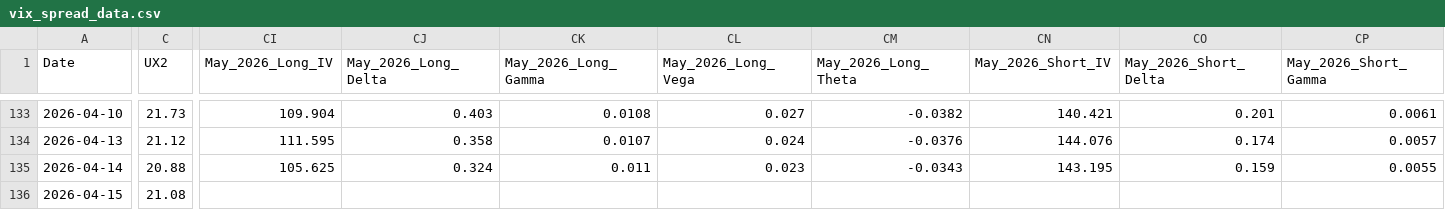
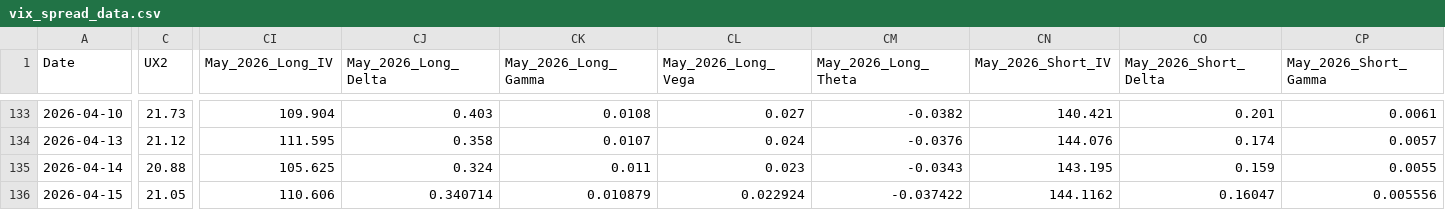
Before and after one commit to joeyedi1/vix-spread-terminal, a CSV file: vix_spread_data.csv, drawn as a sheet; only a part is shown, gaps mark what is left out; the diff covers the shown part only; the diff names each change by its address in the sheet, - before the commit and + after, or states it on an @@ line.

Commit message:
Auto-update VIX Data: 2026-04-16 05:00:20

```diff
--- a/vix_spread_data.csv
+++ b/vix_spread_data.csv
-C136 (UX2): 21.08
+C136 (UX2): 21.05
-CI136 (May_2026_Long_IV): (empty)
+CI136 (May_2026_Long_IV): 110.606
-CJ136 (May_2026_Long_Delta): (empty)
+CJ136 (May_2026_Long_Delta): 0.340714
-CK136 (May_2026_Long_Gamma): (empty)
+CK136 (May_2026_Long_Gamma): 0.010879
-CL136 (May_2026_Long_Vega): (empty)
+CL136 (May_2026_Long_Vega): 0.022924
-CM136 (May_2026_Long_Theta): (empty)
+CM136 (May_2026_Long_Theta): -0.037422
-CN136 (May_2026_Short_IV): (empty)
+CN136 (May_2026_Short_IV): 144.1162
-CO136 (May_2026_Short_Delta): (empty)
+CO136 (May_2026_Short_Delta): 0.16047
-CP136 (May_2026_Short_Gamma): (empty)
+CP136 (May_2026_Short_Gamma): 0.005556
```
Also changed, not shown: 6 edited cells elsewhere in this file.
